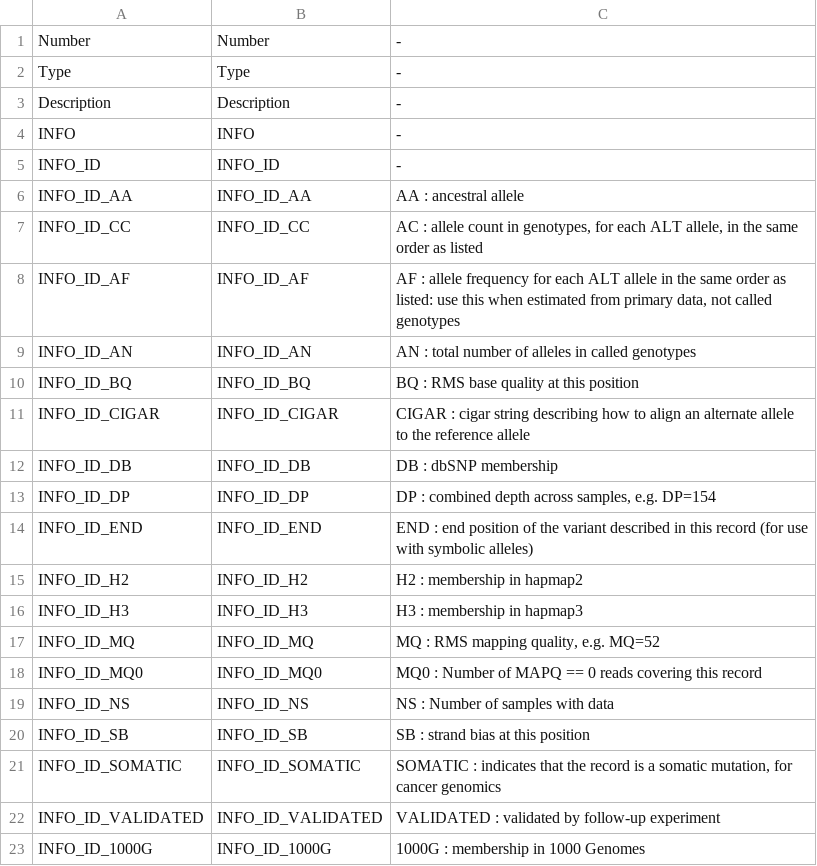
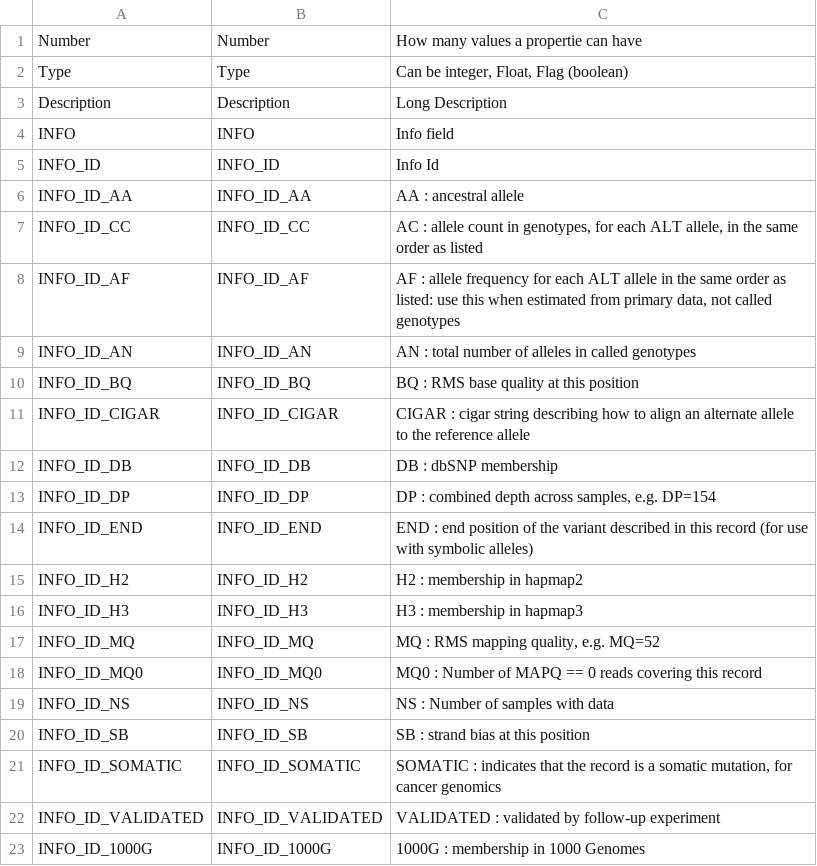
Before and after one commit to diegopenhanut/vcf-resources, a CSV file: v4_2/structure.csv, drawn as a sheet.

```diff
--- a/v4_2/structure.csv
+++ b/v4_2/structure.csv
@@ -1,6 +1,6 @@
-Number,Number,-
-Type,Type,-
-Description,Description,-
-INFO,INFO,-
-INFO_ID,INFO_ID,-
+Number,Number,How many values a propertie can have
+Type,Type,"Can be integer, Float, Flag (boolean)"
+Description,Description,Long Description
+INFO,INFO,Info field
+INFO_ID,INFO_ID,Info Id
 INFO_ID_AA,INFO_ID_AA,AA : ancestral allele
```
Also changed, not shown: 25 other files.
